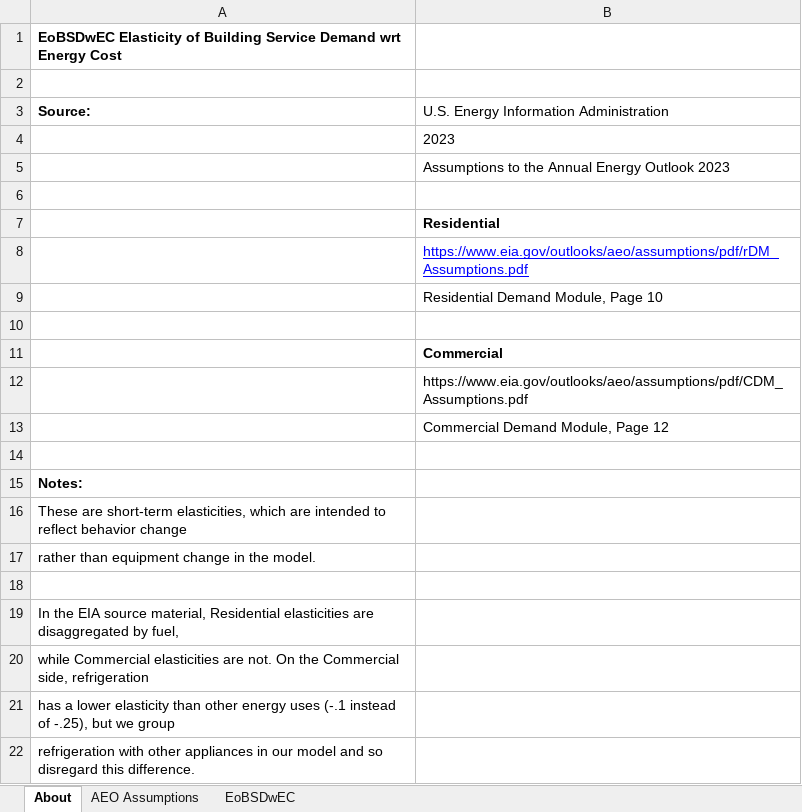
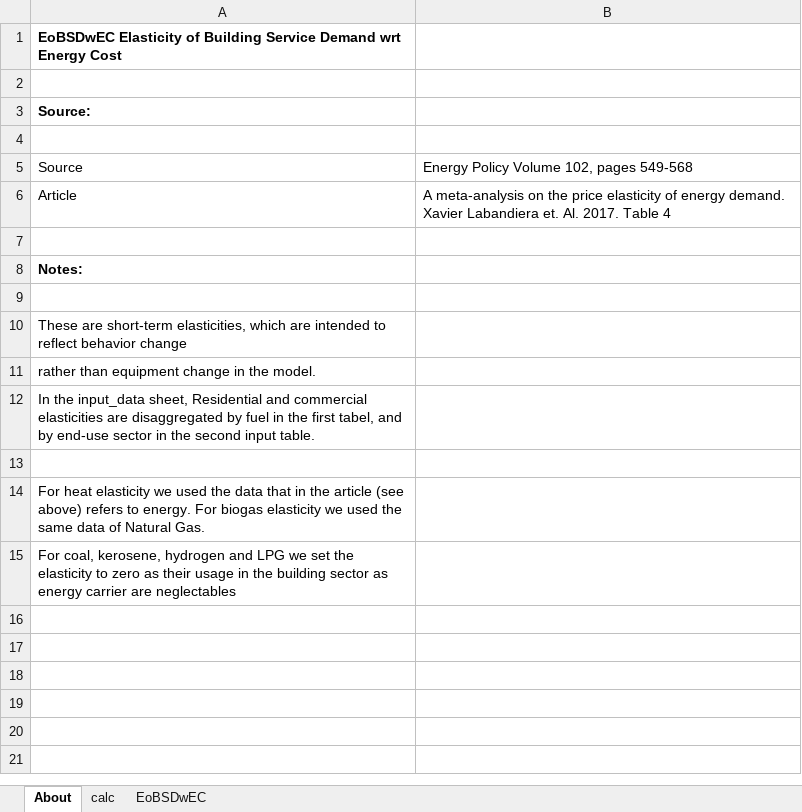
Before and after one commit to EnergyInnovation/eps-eu, an Excel workbook: InputData/bldgs/EoBSDwEC/Elast of Bldg Svc Demand wrt E Cost.xlsx, sheet About, drawn as a sheet; values as stored, in another font and other column widths than the file's, no borders; removed rows and columns are numbered as before the commit, all else as after; the diff names each change by its address in the sheet, - before the commit and + after, or states it on an @@ line.

```diff
--- a/InputData/bldgs/EoBSDwEC/Elast of Bldg Svc Demand wrt E Cost.xlsx (sheet About)
+++ b/InputData/bldgs/EoBSDwEC/Elast of Bldg Svc Demand wrt E Cost.xlsx (sheet About)
-sheet tab: AEO Assumptions
+sheet tab: calc
-B3: U.S. Energy Information Administration
+B3: (empty)
-row 4:  | 2023
-row 5:  | Assumptions to the Annual Energy Outlook 2023
-row 7:  | Residential
-row 8:  | https://www.eia.gov/outlooks/aeo/assumptions/pdf/rDM_Assumptions.pdf
-row 9:  | Residential Demand Module, Page 10
-row 5: (empty)
+row 5: Source | Energy Policy Volume 102, pages 549-568
-row 11:  | Commercial
-row 12:  | https://www.eia.gov/outlooks/aeo/assumptions/pdf/CDM_Assumptions.pdf
-row 13:  | Commercial Demand Module, Page 12
+row 6: Article | A meta-analysis on the price elasticity of energy demand. Xavier Labandiera et. Al. 2017. Table 4
+row 9: (empty)
+row 12: In the input_data sheet, Residential and commercial elasticities are disaggregated by fuel in the first tabel, and by end-use sector in the second input table.
-A14: In the EIA source material, Residential elasticities are disaggregated by fuel,
+A14: For heat elasticity we used the data that in the article (see above) refers to energy. For biogas elasticity we used the same data of Natural Gas.
-A15: while Commercial elasticities are not. On the Commercial side, refrigeration
+A15: For coal, kerosene, hydrogen and LPG we set the elasticity to zero as their usage in the building sector as energy carrier are neglectables
-row 21: has a lower elasticity than other energy uses (-.1 instead of -.25), but we group
-row 22: refrigeration with other appliances in our model and so disregard this difference.
```
Also changed, not shown: sheet EoBSDwEC, charts or pictures, InputData/bldgs/BCEU/BAU Components Energy Use.xlsx, InputData/bldgs/CL/Component Lifetime.xlsx, 46 other files.
